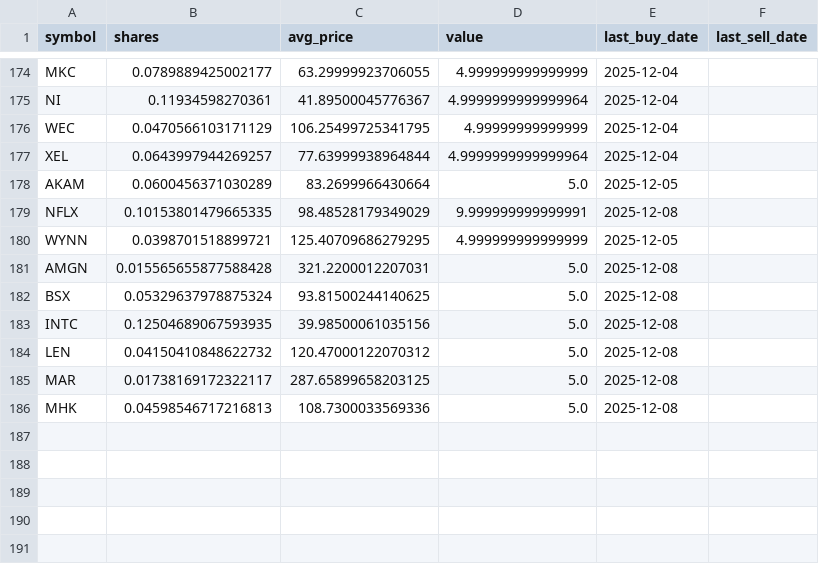
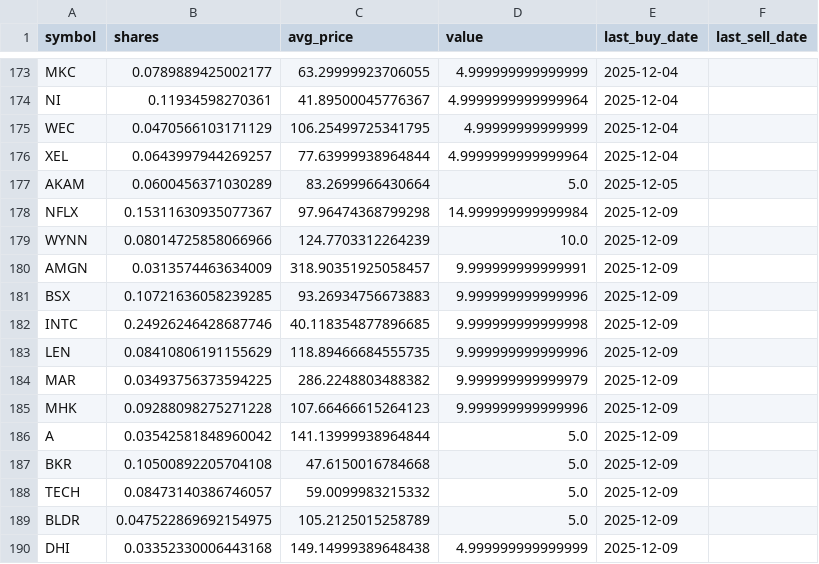
Before and after one commit to TechGroei/Test_Stock_Trading_Strategy, a CSV file: data/portfolio.csv, drawn as a sheet; only a part is shown, gaps mark what is left out; the diff covers the shown part only.

```diff
--- a/data/portfolio.csv
+++ b/data/portfolio.csv
@@ -178,9 +177,14 @@ XEL,0.0643997944269257,77.63999938964844,4.9999999999999964,2025-12-04,
 AKAM,0.0600456371030289,83.2699966430664,5.0,2025-12-05,
-NFLX,0.10153801479665335,98.48528179349029,9.999999999999991,2025-12-08,
-WYNN,0.0398701518899721,125.40709686279295,4.999999999999999,2025-12-05,
-AMGN,0.015565655877588428,321.2200012207031,5.0,2025-12-08,
-BSX,0.05329637978875324,93.81500244140625,5.0,2025-12-08,
-INTC,0.12504689067593935,39.98500061035156,5.0,2025-12-08,
-LEN,0.04150410848622732,120.47000122070312,5.0,2025-12-08,
-MAR,0.01738169172322117,287.65899658203125,5.0,2025-12-08,
-MHK,0.04598546717216813,108.7300033569336,5.0,2025-12-08,
+NFLX,0.15311630935077367,97.96474368799298,14.999999999999984,2025-12-09,
+WYNN,0.08014725858066966,124.7703312264239,10.0,2025-12-09,
+AMGN,0.0313574463634009,318.90351925058457,9.999999999999991,2025-12-09,
+BSX,0.10721636058239285,93.26934756673883,9.999999999999996,2025-12-09,
+INTC,0.24926246428687746,40.118354877896685,9.999999999999998,2025-12-09,
+LEN,0.08410806191155629,118.89466684555735,9.999999999999996,2025-12-09,
+MAR,0.03493756373594225,286.2248803488382,9.999999999999979,2025-12-09,
+MHK,0.09288098275271228,107.66466615264123,9.999999999999996,2025-12-09,
+A,0.03542581848960042,141.13999938964844,5.0,2025-12-09,
+BKR,0.10500892205704108,47.6150016784668,5.0,2025-12-09,
+TECH,0.08473140386746057,59.0099983215332,5.0,2025-12-09,
+BLDR,0.047522869692154975,105.2125015258789,5.0,2025-12-09,
+DHI,0.03352330006443168,149.14999389648438,4.999999999999999,2025-12-09,
```
Also changed, not shown: 7 added rows, 1 removed row and 52 edited cells elsewhere in this file, data/trades_history.csv, 1 other file.
